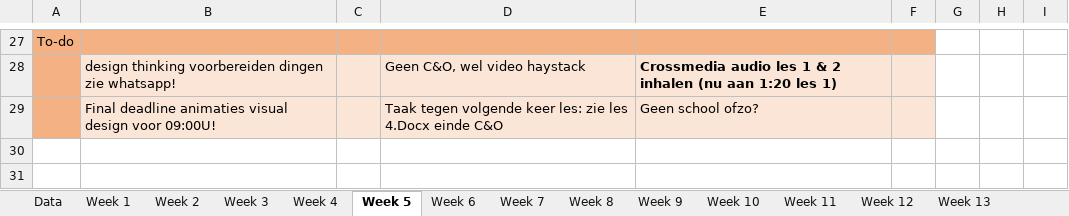
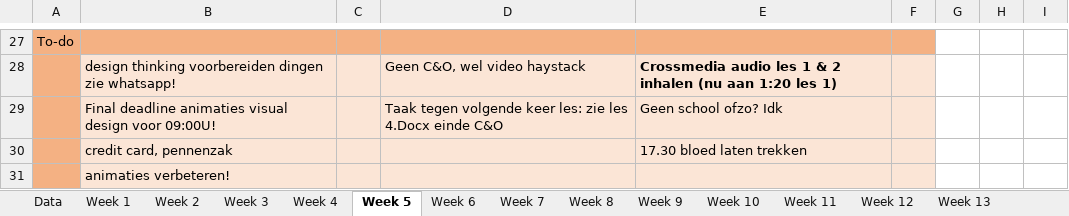
Before and after one commit to ninjahisser/LUCA-2, an Excel workbook: uurrooster.xlsx, sheet Week 5, drawn as a sheet; only a part is shown, gaps mark what is left out; values as stored, in another font and other column widths than the file's, no borders; conditional formats not drawn; the diff names each change by its address in the sheet, - before the commit and + after, or states it on an @@ line.

Commit message:
update

```diff
--- a/uurrooster.xlsx (sheet Week 5)
+++ b/uurrooster.xlsx (sheet Week 5)
-E29: Geen school ofzo?
+E29: Geen school ofzo? Idk
+row 30:  | credit card, pennenzak |  |  | 17.30 bloed laten trekken
+row 31:  | animaties verbeteren!
```
Also changed, not shown: sheet Week 4.
